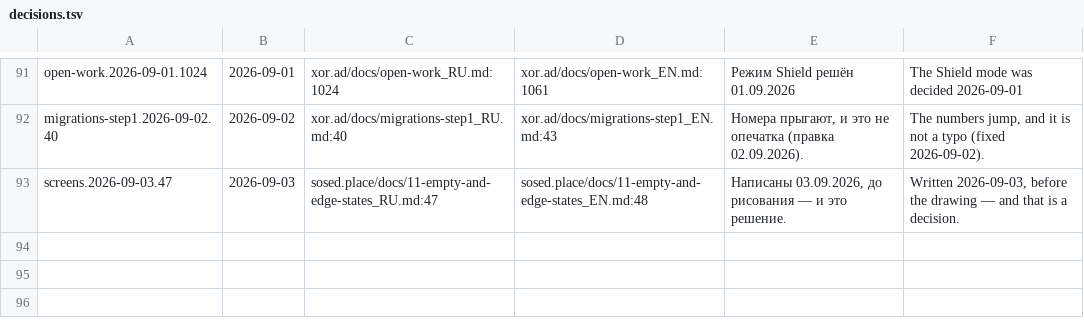
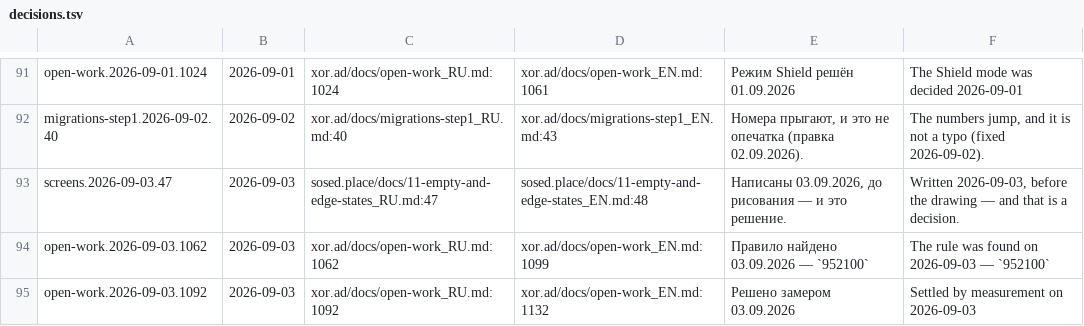
Before and after one commit to panov-id/xor.ad, a TSV file: docs/facts/decisions.tsv, drawn as a sheet; only a part is shown, gaps mark what is left out.

```diff
--- a/docs/facts/decisions.tsv
+++ b/docs/facts/decisions.tsv
@@ -93 +93,3 @@ migrations-step1.2026-09-02.40	2026-09-02	xor.ad/docs/migrations-step1_RU.md:40
 screens.2026-09-03.47	2026-09-03	sosed.place/docs/11-empty-and-edge-states_RU.md:47	sosed.place/docs/11-empty-and-edge-states_EN.md:48	Написаны 03.09.2026, до рисования — и это решение.	Written 2026-09-03, before the drawing — and that is a decision.
+open-work.2026-09-03.1062	2026-09-03	xor.ad/docs/open-work_RU.md:1062	xor.ad/docs/open-work_EN.md:1099	Правило найдено 03.09.2026 — `952100`	The rule was found on 2026-09-03 — `952100`
+open-work.2026-09-03.1092	2026-09-03	xor.ad/docs/open-work_RU.md:1092	xor.ad/docs/open-work_EN.md:1132	Решено замером 03.09.2026	Settled by measurement on 2026-09-03
```
Also changed, not shown: docs/facts/noise.tsv, docs/facts/open.tsv, 2 other files.
